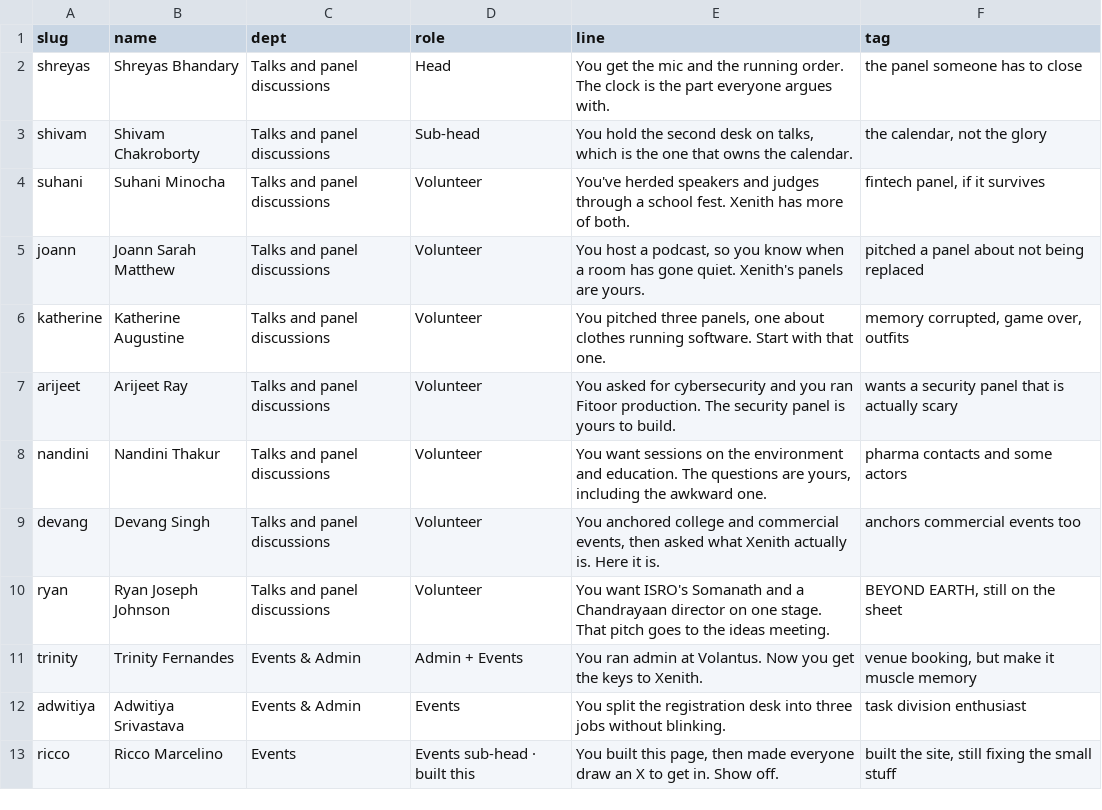
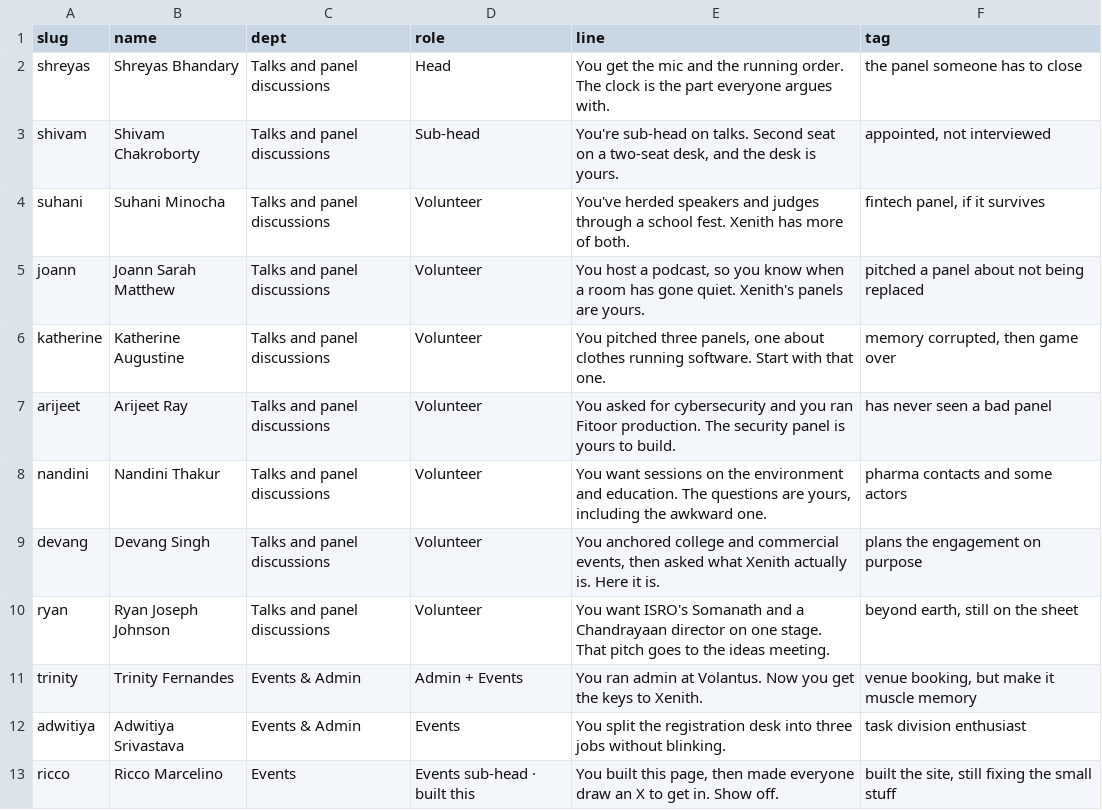
Before and after one commit to shrey-bhandary/xenith-vol-results, a CSV file: lab/personal/people.sample.csv, drawn as a sheet.

Commit message:
Close round-three review: stamp wiring, copy regressions, stale artifacts
Stamp:
- size the canvas before the page is revealed, so the print no longer changes
  the row height and shifts the centred block (measured 63px/264px stable)
- treat a mounted swarm-rebuild host as covering, which is what it is; the
  print now happens when the host is actually removed, not on a hopeful timer
- drop the gesture replay entirely. It was armed on any first tap, including
  the engine's own sound button, and re-printed the stamp on ?entered=1
- remove dead stamp code: stampStarted, __stampStop, .pixel-selected
- settled alpha .72 and the message raised to .8, so the message outranks the
  stamp (10.79:1 against 6.11:1) instead of the other way round

Copy:
- shivam: no invented role duties and no jab in the tag; appointed, so the
  line describes the position and nothing else
- devang, arijeet, katherine, ryan, shivam tags rewritten to carry a facet the
  line does not already use, all sourced or plainly inferred
- PROVENANCE.md now says it is an index and not proof, gives a per-tag column,
  marks inferred tags, and lists what stays unverifiable

Tooling and drift:
- new lab/copy/lint-data.js lints site/data.js, the copy that actually ships,
  plus tags; 12 records, 0 failures. triage.js only ever linted the old deck
- Talks department fallback added, so the build is 0 warnings
- regenerated lab/personal/people.js, corrected the live-line claims in
  PERSONAL-LINES.md and COPY_GUIDE.md, fixed README's expected build output,
  and reconciled the Shreyas spelling across cast.md and pitch.md

```diff
--- a/lab/personal/people.sample.csv
+++ b/lab/personal/people.sample.csv
@@ -2,10 +2,10 @@
 "shreyas","Shreyas Bhandary","Talks and panel discussions","Head","You get the mic and the running order. The clock is the part everyone argues with.","the panel someone has to close"
-"shivam","Shivam Chakroborty","Talks and panel discussions","Sub-head","You hold the second desk on talks, which is the one that owns the calendar.","the calendar, not the glory"
+"shivam","Shivam Chakroborty","Talks and panel discussions","Sub-head","You're sub-head on talks. Second seat on a two-seat desk, and the desk is yours.","appointed, not interviewed"
 "suhani","Suhani Minocha","Talks and panel discussions","Volunteer","You've herded speakers and judges through a school fest. Xenith has more of both.","fintech panel, if it survives"
 "joann","Joann Sarah Matthew","Talks and panel discussions","Volunteer","You host a podcast, so you know when a room has gone quiet. Xenith's panels are yours.","pitched a panel about not being replaced"
-"katherine","Katherine Augustine","Talks and panel discussions","Volunteer","You pitched three panels, one about clothes running software. Start with that one.","memory corrupted, game over, outfits"
-"arijeet","Arijeet Ray","Talks and panel discussions","Volunteer","You asked for cybersecurity and you ran Fitoor production. The security panel is yours to build.","wants a security panel that is actually scary"
+"katherine","Katherine Augustine","Talks and panel discussions","Volunteer","You pitched three panels, one about clothes running software. Start with that one.","memory corrupted, then game over"
+"arijeet","Arijeet Ray","Talks and panel discussions","Volunteer","You asked for cybersecurity and you ran Fitoor production. The security panel is yours to build.","has never seen a bad panel"
 "nandini","Nandini Thakur","Talks and panel discussions","Volunteer","You want sessions on the environment and education. The questions are yours, including the awkward one.","pharma contacts and some actors"
-"devang","Devang Singh","Talks and panel discussions","Volunteer","You anchored college and commercial events, then asked what Xenith actually is. Here it is.","anchors commercial events too"
-"ryan","Ryan Joseph Johnson","Talks and panel discussions","Volunteer","You want ISRO's Somanath and a Chandrayaan director on one stage. That pitch goes to the ideas meeting.","BEYOND EARTH, still on the sheet"
+"devang","Devang Singh","Talks and panel discussions","Volunteer","You anchored college and commercial events, then asked what Xenith actually is. Here it is.","plans the engagement on purpose"
+"ryan","Ryan Joseph Johnson","Talks and panel discussions","Volunteer","You want ISRO's Somanath and a Chandrayaan director on one stage. That pitch goes to the ideas meeting.","beyond earth, still on the sheet"
 "trinity","Trinity Fernandes","Events & Admin","Admin + Events","You ran admin at Volantus. Now you get the keys to Xenith.","venue booking, but make it muscle memory"
```
Also changed, not shown: 12 other files.
